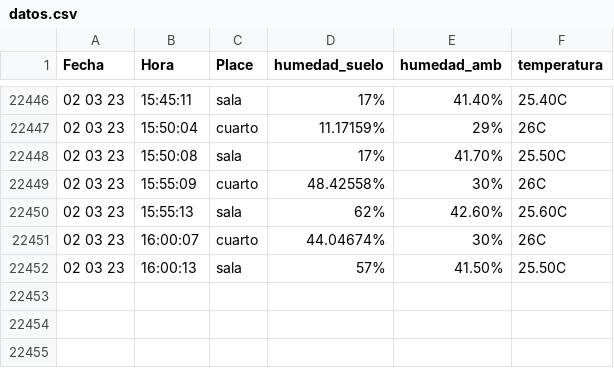
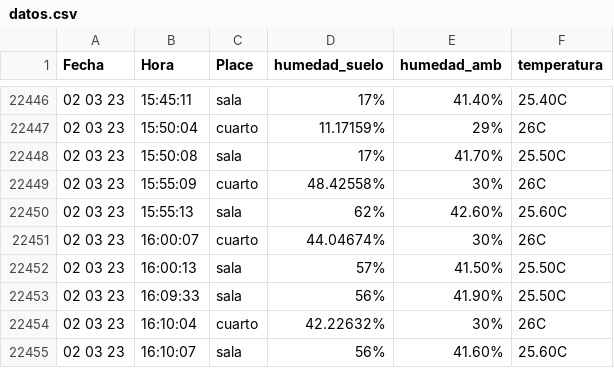
Before and after one commit to cmlavaut/CoffeePlantIOT, a CSV file: csv/datos.csv, drawn as a sheet; only a part is shown, gaps mark what is left out.

Commit message:
aaaa

```diff
--- a/csv/datos.csv
+++ b/csv/datos.csv
@@ -22452 +22452,4 @@ Fecha,Hora,Place,humedad_suelo,humedad_amb,temperatura
 02 03 23,16:00:13,sala,57%,41.50%,25.50C
+02 03 23,16:09:33,sala,56%,41.90%,25.50C
+02 03 23,16:10:04,cuarto,42.22632%,30%,26C
+02 03 23,16:10:07,sala,56%,41.60%,25.60C
```
